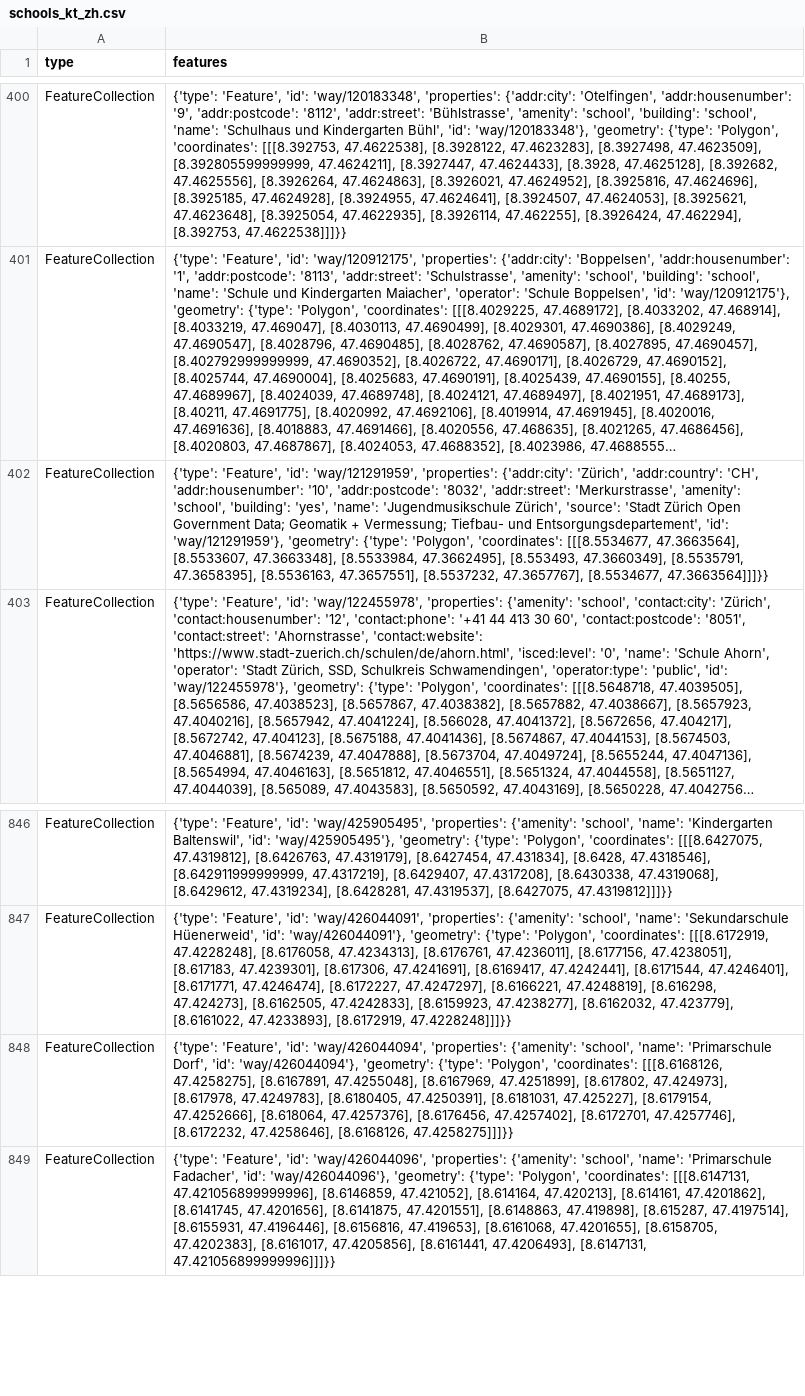
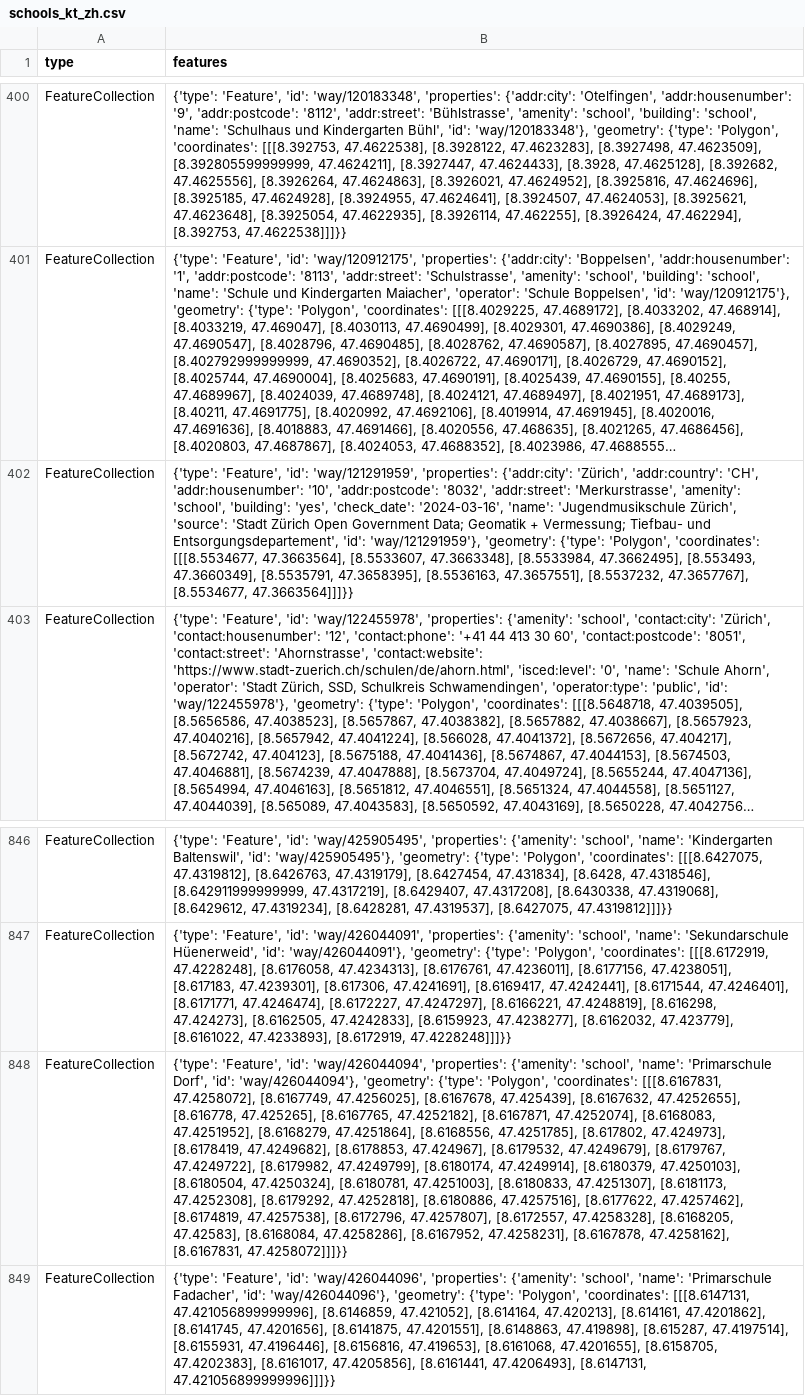
Before and after one commit to OpenBracketsCH/rescue-data, a CSV file: data/csv/schools/schools_kt_zh.csv, drawn as a sheet; only a part is shown, gaps mark what is left out; long unchanged cells end in …; the diff names each change by its address in the sheet, - before the commit and + after, or states it on an @@ line.

```diff
--- a/data/csv/schools/schools_kt_zh.csv
+++ b/data/csv/schools/schools_kt_zh.csv
-B402 (features): …'building': 'yes', 'name': 'Jugendmusikschule…
+B402 (features): …'building': 'yes', 'check_date': '2024-03-16', 'name': 'Jugendmusikschule…
-B848 (features): …'Polygon', 'coordinates': [[[8.6168126, 47.4258275], [8.6167891, 47.4255048], [8.6167969, 47.4251899], [8.617802, 47.424973], [8.617978, 47.4249783], [8.6180405, 47.4250391], [8.6181031, 47.425227], [8.6179154, 47.4252666], [8.618064, 47.4257376], [8.6176456, 47.4257402], [8.6172701, 47.4257746], [8.6172232, 47.4258646], [8.6168126, 47.4258275]]]}}
+B848 (features): …'Polygon', 'coordinates': [[[8.6167831, 47.4258072], [8.6167749, 47.4256025], [8.6167678, 47.425439], [8.6167632, 47.4252655], [8.616778, 47.425265], [8.6167765, 47.4252182], [8.6167871, 47.4252074], [8.6168083, 47.4251952], [8.6168279, 47.4251864], [8.6168556, 47.4251785], [8.617802, 47.424973], [8.6178419, 47.4249682], [8.6178853, 47.424967], [8.6179532, 47.4249679], [8.6179767, 47.4249722], [8.6179982, 47.4249799], [8.6180174, 47.4249914], [8.6180379, 47.4250103], [8.6180504, 47.4250324], [8.6180781, 47.4251003], [8.6180833, 47.4251307], [8.6181173, 47.4252308], [8.6179292, 47.4252818], [8.6180886, 47.4257516], [8.6177622, 47.4257462], [8.6174819, 47.4257538], [8.6172796, 47.4257807], [8.6172557, 47.4258328], [8.6168205, 47.42583], [8.6168084, 47.4258286], [8.6167952, 47.4258231], [8.6167878, 47.4258162], [8.6167831, 47.4258072]]]}}
```
Also changed, not shown: data/csv/ambulance_station/ambulancestation_dispo_srz.csv, data/csv/helipad/helipads_dispo_srz.csv, 6 other files.
